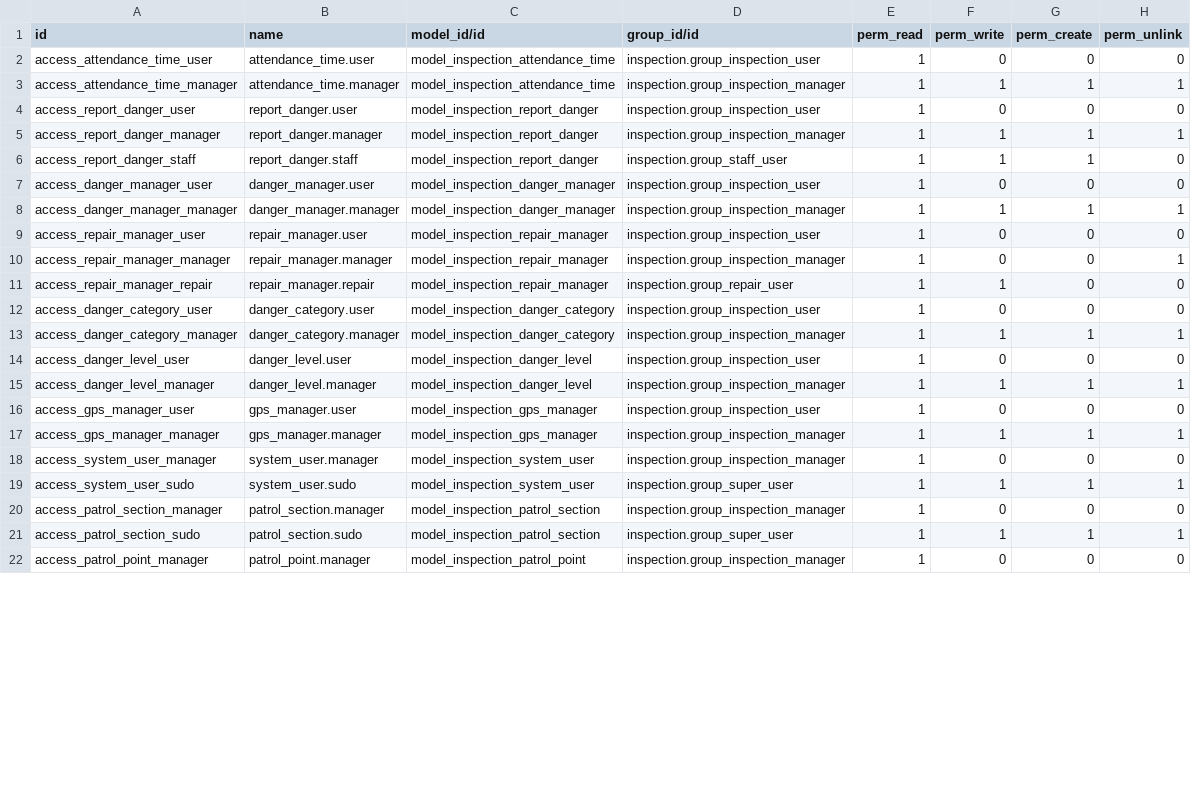
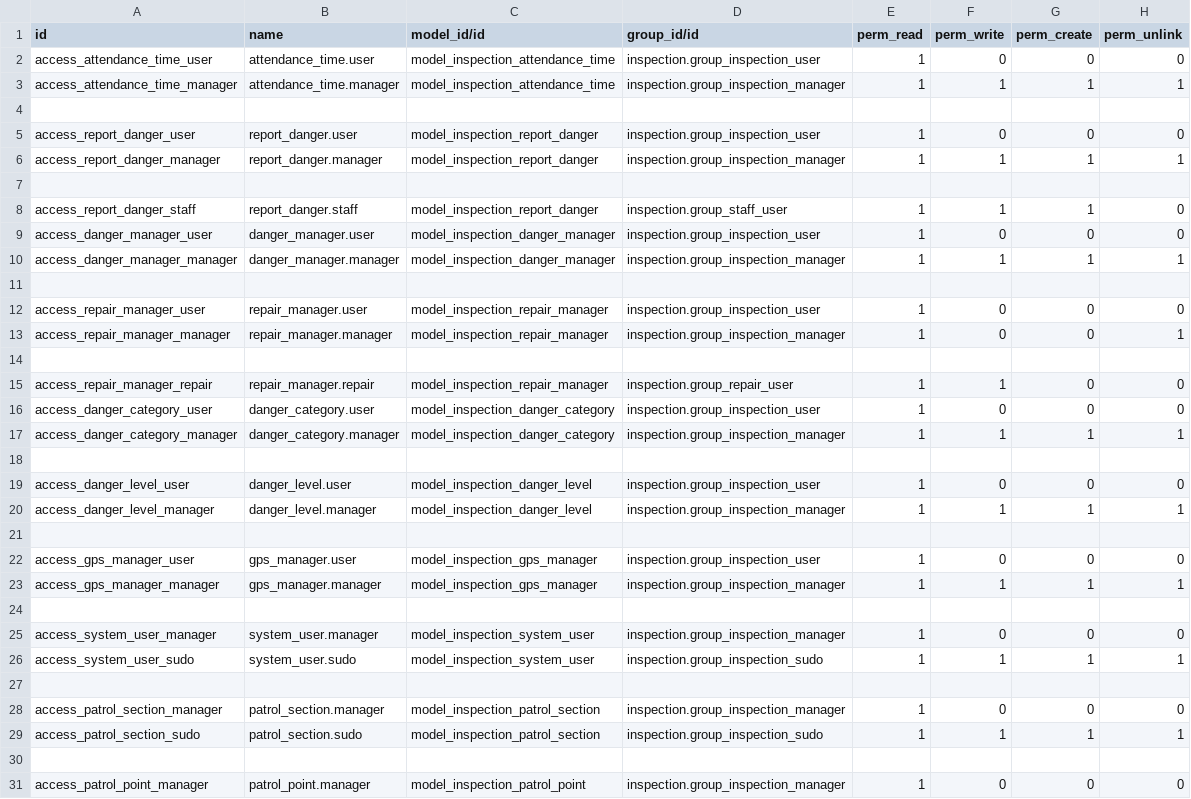
Before and after one commit to LatlngV/inspection, a CSV file: security/ir.model.access.csv, drawn as a sheet; only a part is shown; the diff covers the shown part only.

```diff
--- a/security/ir.model.access.csv
+++ b/security/ir.model.access.csv
@@ -3,4 +3,6 @@ access_attendance_time_user,attendance_time.user,model_inspection_attendance_tim
 access_attendance_time_manager,attendance_time.manager,model_inspection_attendance_time,inspection.group_inspection_manager,1,1,1,1
+
 access_report_danger_user,report_danger.user,model_inspection_report_danger,inspection.group_inspection_user,1,0,0,0
 access_report_danger_manager,report_danger.manager,model_inspection_report_danger,inspection.group_inspection_manager,1,1,1,1
+
 access_report_danger_staff,report_danger.staff,model_inspection_report_danger,inspection.group_staff_user,1,1,1,0
@@ -8,4 +10,6 @@ access_danger_manager_user,danger_manager.user,model_inspection_danger_manager,i
 access_danger_manager_manager,danger_manager.manager,model_inspection_danger_manager,inspection.group_inspection_manager,1,1,1,1
+
 access_repair_manager_user,repair_manager.user,model_inspection_repair_manager,inspection.group_inspection_user,1,0,0,0
 access_repair_manager_manager,repair_manager.manager,model_inspection_repair_manager,inspection.group_inspection_manager,1,0,0,1
+
 access_repair_manager_repair,repair_manager.repair,model_inspection_repair_manager,inspection.group_repair_user,1,1,0,0
@@ -13,10 +17,15 @@ access_danger_category_user,danger_category.user,model_inspection_danger_categor
 access_danger_category_manager,danger_category.manager,model_inspection_danger_category,inspection.group_inspection_manager,1,1,1,1
+
 access_danger_level_user,danger_level.user,model_inspection_danger_level,inspection.group_inspection_user,1,0,0,0
 access_danger_level_manager,danger_level.manager,model_inspection_danger_level,inspection.group_inspection_manager,1,1,1,1
+
 access_gps_manager_user,gps_manager.user,model_inspection_gps_manager,inspection.group_inspection_user,1,0,0,0
 access_gps_manager_manager,gps_manager.manager,model_inspection_gps_manager,inspection.group_inspection_manager,1,1,1,1
+
 access_system_user_manager,system_user.manager,model_inspection_system_user,inspection.group_inspection_manager,1,0,0,0
-access_system_user_sudo,system_user.sudo,model_inspection_system_user,inspection.group_super_user,1,1,1,1
+access_system_user_sudo,system_user.sudo,model_inspection_system_user,inspection.group_inspection_sudo,1,1,1,1
+
 access_patrol_section_manager,patrol_section.manager,model_inspection_patrol_section,inspection.group_inspection_manager,1,0,0,0
-access_patrol_section_sudo,patrol_section.sudo,model_inspection_patrol_section,inspection.group_super_user,1,1,1,1
+access_patrol_section_sudo,patrol_section.sudo,model_inspection_patrol_section,inspection.group_inspection_sudo,1,1,1,1
+
 access_patrol_point_manager,patrol_point.manager,model_inspection_patrol_point,inspection.group_inspection_manager,1,0,0,0
```
Also changed, not shown: 1 added row and 10 edited cells elsewhere in this file, 36 other files.
